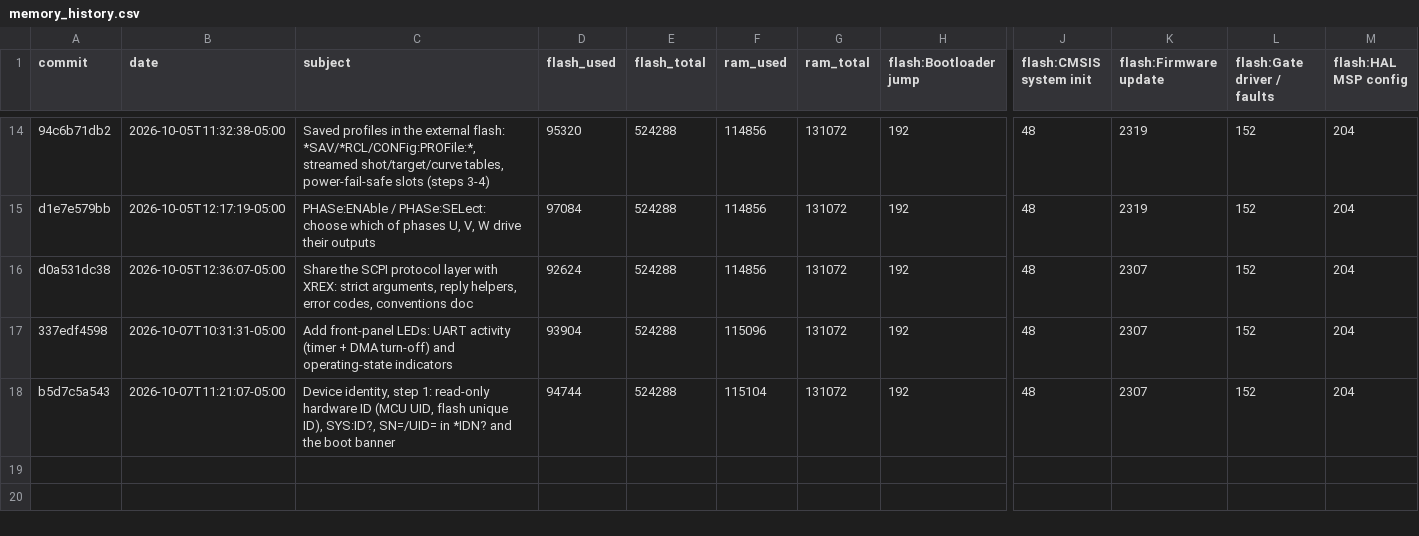
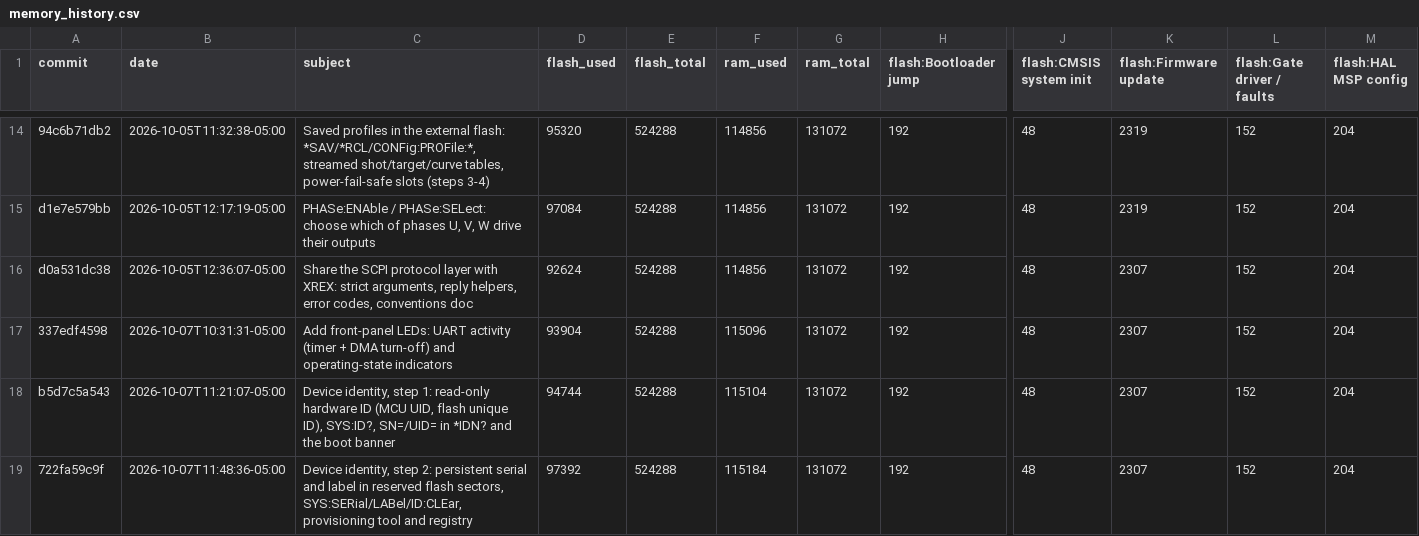
Before and after one commit to everettpenne/WHAM-CONTROLLERS, a CSV file: firmware/hbridge/docs/reports/memory_history.csv, drawn as a sheet; only a part is shown, gaps mark what is left out; rows hold the shown columns only; the diff names each change by its address in the sheet, - before the commit and + after, or states it on an @@ line.

```diff
--- a/firmware/hbridge/docs/reports/memory_history.csv
+++ b/firmware/hbridge/docs/reports/memory_history.csv
+row 19: 722fa59c9f | 2026-10-07T11:48:36-05:00 | Device identity, step 2: persistent serial and label in reserved flash sectors, SYS:SERial/LABel/ID:CLEar, provisioning tool and registry | 97392 | 524288 | 115184 | 131072 | 192 | 48 | 2307 | 152 | 204
```
Also changed, not shown: firmware/xrex/docs/reports/memory_history.csv, 2 other files.
